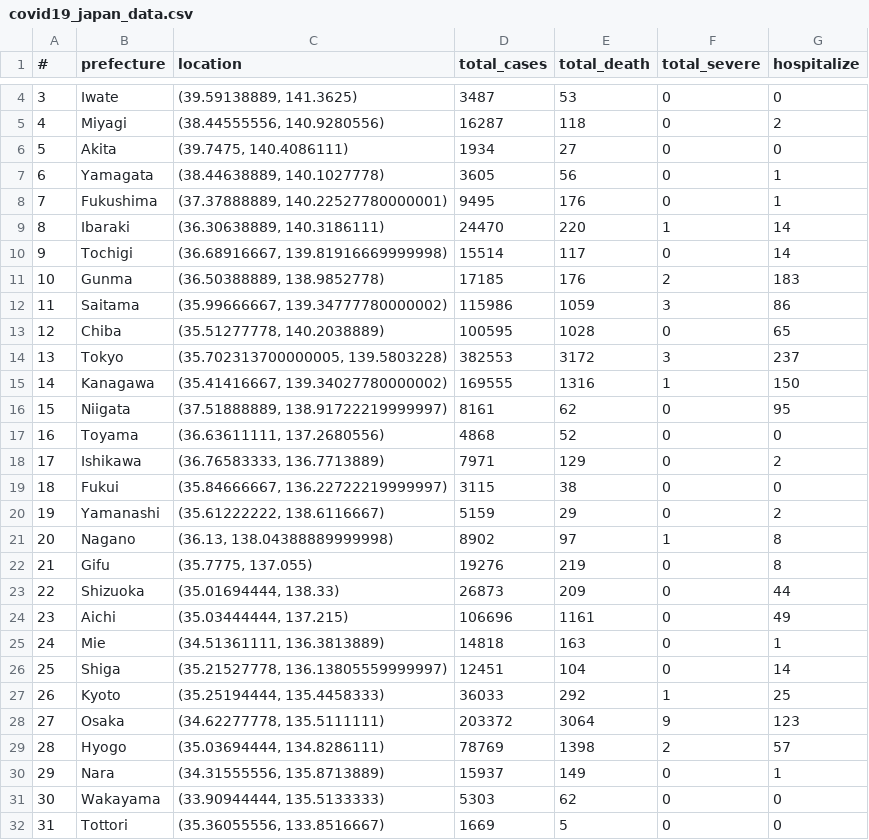
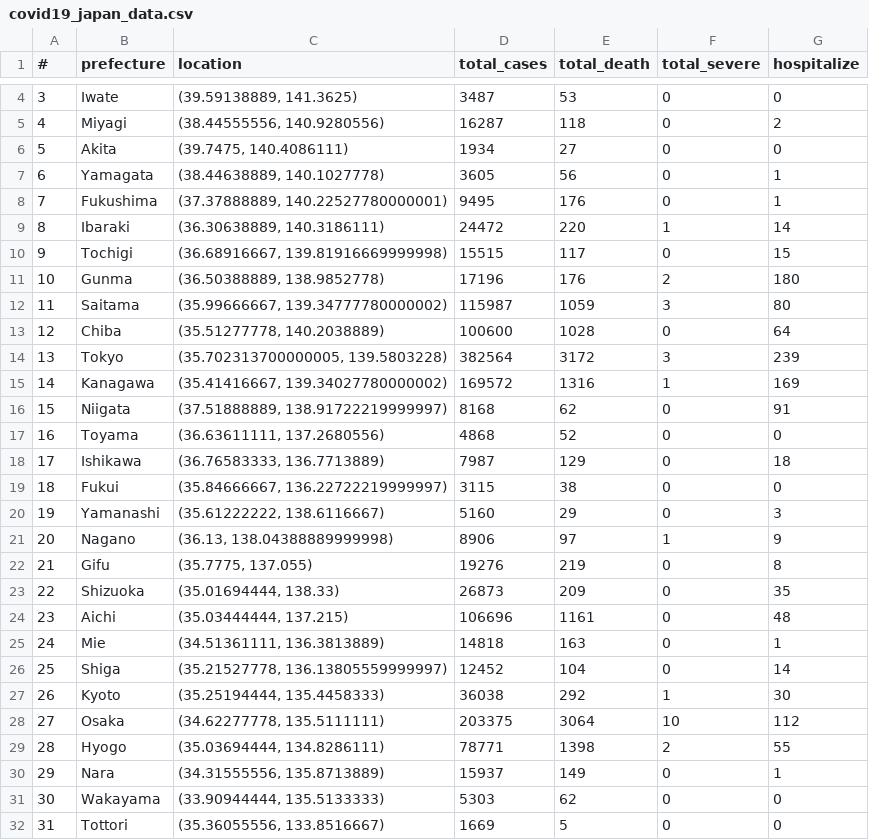
Before and after one commit to aimanamri/COVID-19, a CSV file: covid19_japan_data.csv, drawn as a sheet; only a part is shown, gaps mark what is left out; the diff covers the shown part only.

```diff
--- a/covid19_japan_data.csv
+++ b/covid19_japan_data.csv
@@ -8,23 +8,23 @@
 7,Fukushima,"(37.37888889, 140.22527780000001)",9495,176,0,1
-8,Ibaraki,"(36.30638889, 140.3186111)",24470,220,1,14
-9,Tochigi,"(36.68916667, 139.81916669999998)",15514,117,0,14
-10,Gunma,"(36.50388889, 138.9852778)",17185,176,2,183
-11,Saitama,"(35.99666667, 139.34777780000002)",115986,1059,3,86
-12,Chiba,"(35.51277778, 140.2038889)",100595,1028,0,65
-13,Tokyo,"(35.702313700000005, 139.5803228)",382553,3172,3,237
-14,Kanagawa,"(35.41416667, 139.34027780000002)",169555,1316,1,150
-15,Niigata,"(37.51888889, 138.91722219999997)",8161,62,0,95
+8,Ibaraki,"(36.30638889, 140.3186111)",24472,220,1,14
+9,Tochigi,"(36.68916667, 139.81916669999998)",15515,117,0,15
+10,Gunma,"(36.50388889, 138.9852778)",17196,176,2,180
+11,Saitama,"(35.99666667, 139.34777780000002)",115987,1059,3,80
+12,Chiba,"(35.51277778, 140.2038889)",100600,1028,0,64
+13,Tokyo,"(35.702313700000005, 139.5803228)",382564,3172,3,239
+14,Kanagawa,"(35.41416667, 139.34027780000002)",169572,1316,1,169
+15,Niigata,"(37.51888889, 138.91722219999997)",8168,62,0,91
 16,Toyama,"(36.63611111, 137.2680556)",4868,52,0,0
-17,Ishikawa,"(36.76583333, 136.7713889)",7971,129,0,2
+17,Ishikawa,"(36.76583333, 136.7713889)",7987,129,0,18
 18,Fukui,"(35.84666667, 136.22722219999997)",3115,38,0,0
-19,Yamanashi,"(35.61222222, 138.6116667)",5159,29,0,2
-20,Nagano,"(36.13, 138.04388889999998)",8902,97,1,8
+19,Yamanashi,"(35.61222222, 138.6116667)",5160,29,0,3
+20,Nagano,"(36.13, 138.04388889999998)",8906,97,1,9
 21,Gifu,"(35.7775, 137.055)",19276,219,0,8
-22,Shizuoka,"(35.01694444, 138.33)",26873,209,0,44
-23,Aichi,"(35.03444444, 137.215)",106696,1161,0,49
+22,Shizuoka,"(35.01694444, 138.33)",26873,209,0,35
+23,Aichi,"(35.03444444, 137.215)",106696,1161,0,48
 24,Mie,"(34.51361111, 136.3813889)",14818,163,0,1
-25,Shiga,"(35.21527778, 136.13805559999997)",12451,104,0,14
-26,Kyoto,"(35.25194444, 135.4458333)",36033,292,1,25
-27,Osaka,"(34.62277778, 135.5111111)",203372,3064,9,123
-28,Hyogo,"(35.03694444, 134.8286111)",78769,1398,2,57
+25,Shiga,"(35.21527778, 136.13805559999997)",12452,104,0,14
+26,Kyoto,"(35.25194444, 135.4458333)",36038,292,1,30
+27,Osaka,"(34.62277778, 135.5111111)",203375,3064,10,112
+28,Hyogo,"(35.03694444, 134.8286111)",78771,1398,2,55
 29,Nara,"(34.31555556, 135.8713889)",15937,149,0,1
```
Also changed, not shown: 10 edited cells elsewhere in this file, cases_msia_2021.csv.
